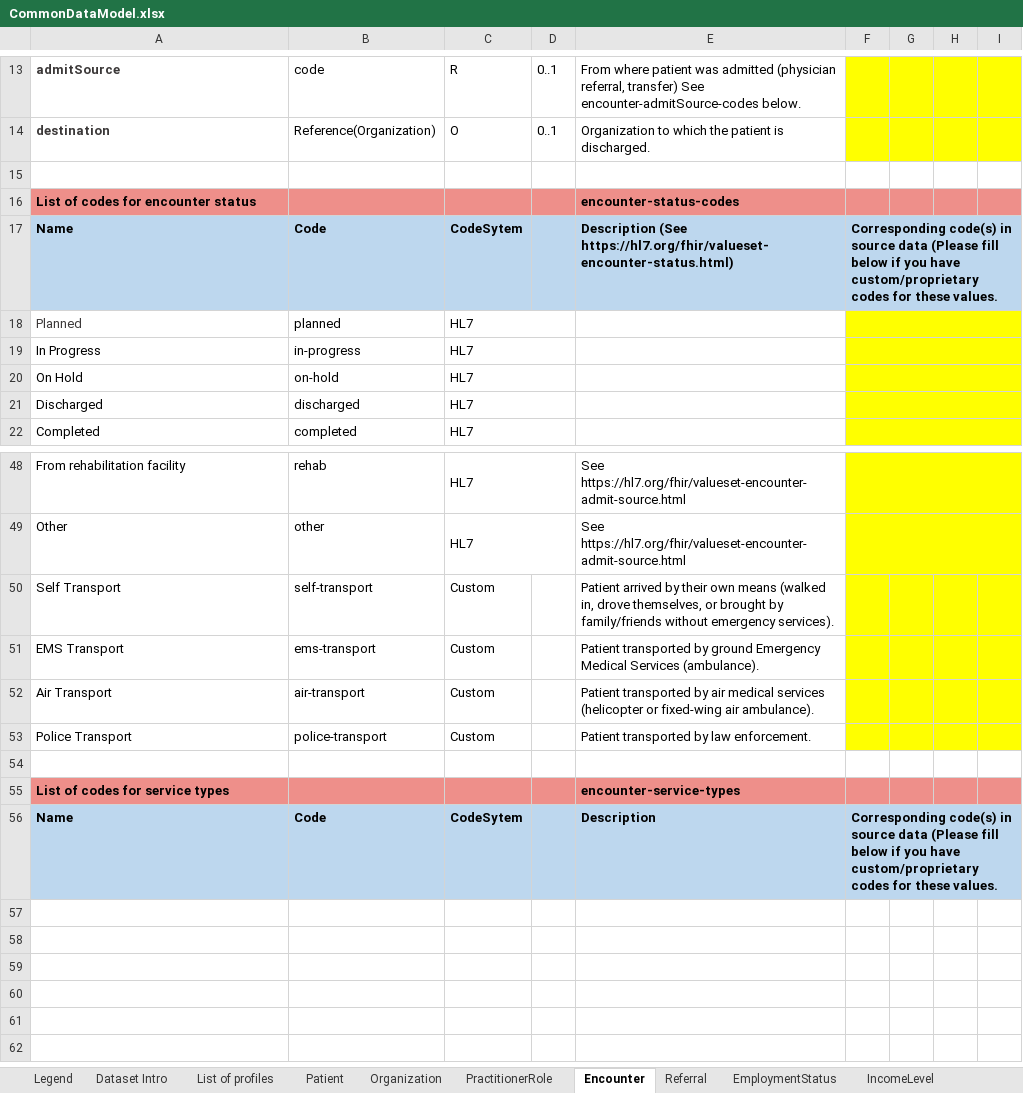
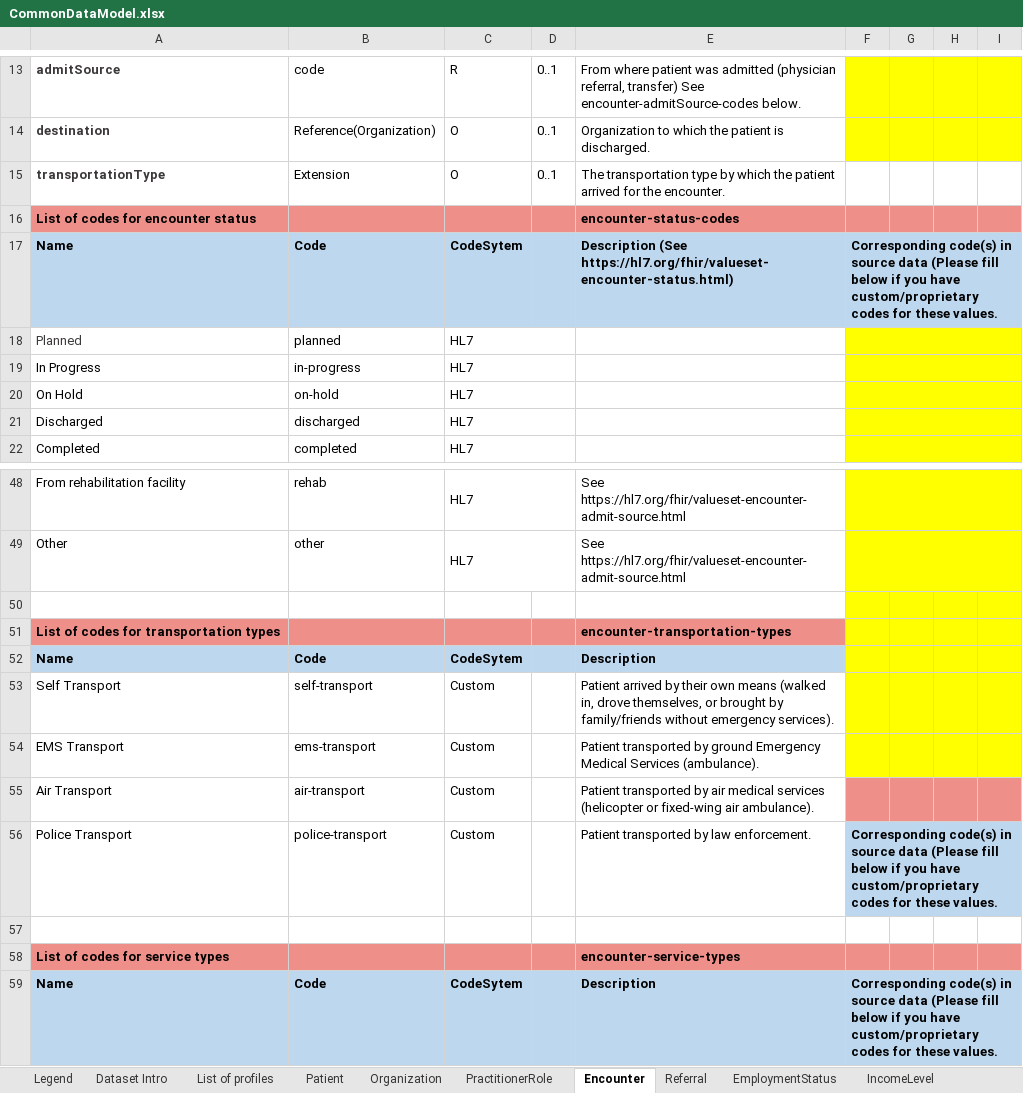
Before and after one commit to DataTools4Heart/common-data-model, an Excel workbook: CommonDataModel.xlsx, sheet Encounter, drawn as a sheet; only a part is shown, gaps mark what is left out; values as stored, in another font and other column widths than the file's, no borders; addresses are those after the commit; the diff names each change by its address in the sheet, - before the commit and + after, or states it on an @@ line.

Commit message:
:sparkles: split encounter admit source and transportation type and update related structures

```diff
--- a/CommonDataModel.xlsx (sheet Encounter)
+++ b/CommonDataModel.xlsx (sheet Encounter)
-row 15: (empty)
+row 15: transportationType | Extension | O | 0..1 | The transportation type by which the patient arrived for the encounter.
+row 50: (empty)
+row 51: List of codes for transportation types |  |  |  | encounter-transportation-types
+row 52: Name | Code | CodeSytem |  | Description
-F55:I55 fill: #FFFF00
+F55:I55 fill: #EE8F8A
-F56: (empty)
+F56: Corresponding code(s) in source data (Please fill below if you have custom/proprietary codes for these values.
-F56:I56 fill: #FFFF00
+F56:I56 fill: #BDD7EE
+F56:I56 merged
```
Also changed, not shown: 5 other files.
